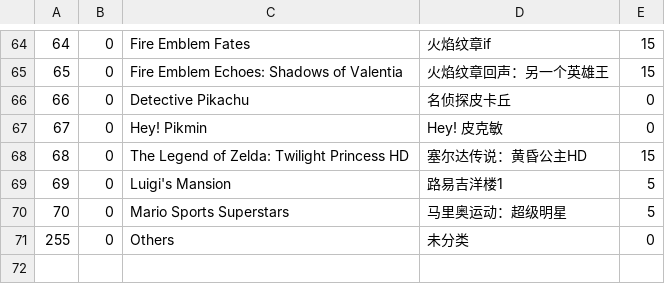
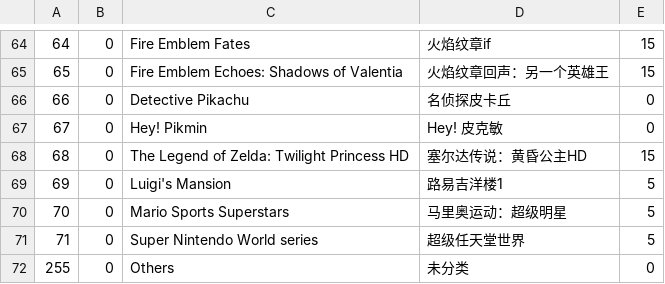
Before and after one commit to solosky/pixl.js, a CSV file: fw/data/amiidb_game.csv, drawn as a sheet; only a part is shown, gaps mark what is left out; the diff names each change by its address in the sheet, - before the commit and + after, or states it on an @@ line.

```diff
--- a/fw/data/amiidb_game.csv
+++ b/fw/data/amiidb_game.csv
+row 71: 71 | 0 | Super Nintendo World series | 超级任天堂世界 | 5
```
Also changed, not shown: fw/data/amiidb_amiibo.csv, fw/data/amiidb_link.csv, 5 other files.
